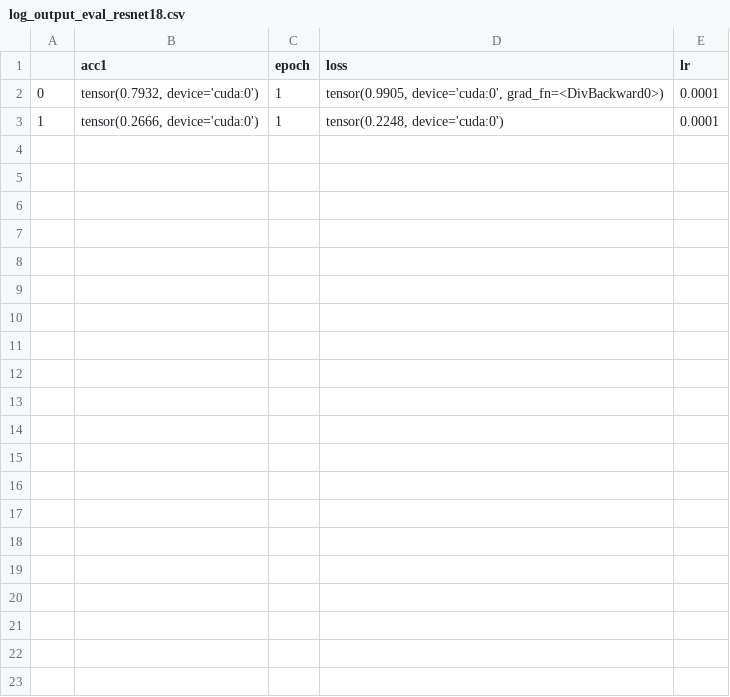
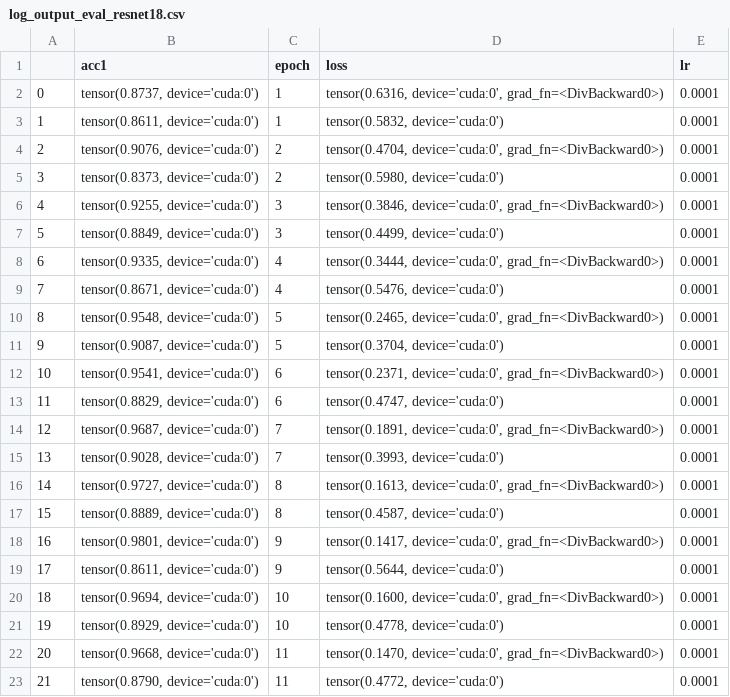
Before and after one commit to kentaroy47/ESC-50.pytorch, a CSV file: log/log_output_eval_resnet18.csv, drawn as a sheet.

```diff
--- a/log/log_output_eval_resnet18.csv
+++ b/log/log_output_eval_resnet18.csv
@@ -1,3 +1,23 @@
 ,acc1,epoch,loss,lr
-0,"tensor(0.7932, device='cuda:0')",1,"tensor(0.9905, device='cuda:0', grad_fn=<DivBackward0>)",0.0001
-1,"tensor(0.2666, device='cuda:0')",1,"tensor(0.2248, device='cuda:0')",0.0001
+0,"tensor(0.8737, device='cuda:0')",1,"tensor(0.6316, device='cuda:0', grad_fn=<DivBackward0>)",0.0001
+1,"tensor(0.8611, device='cuda:0')",1,"tensor(0.5832, device='cuda:0')",0.0001
+2,"tensor(0.9076, device='cuda:0')",2,"tensor(0.4704, device='cuda:0', grad_fn=<DivBackward0>)",0.0001
+3,"tensor(0.8373, device='cuda:0')",2,"tensor(0.5980, device='cuda:0')",0.0001
+4,"tensor(0.9255, device='cuda:0')",3,"tensor(0.3846, device='cuda:0', grad_fn=<DivBackward0>)",0.0001
+5,"tensor(0.8849, device='cuda:0')",3,"tensor(0.4499, device='cuda:0')",0.0001
+6,"tensor(0.9335, device='cuda:0')",4,"tensor(0.3444, device='cuda:0', grad_fn=<DivBackward0>)",0.0001
+7,"tensor(0.8671, device='cuda:0')",4,"tensor(0.5476, device='cuda:0')",0.0001
+8,"tensor(0.9548, device='cuda:0')",5,"tensor(0.2465, device='cuda:0', grad_fn=<DivBackward0>)",0.0001
+9,"tensor(0.9087, device='cuda:0')",5,"tensor(0.3704, device='cuda:0')",0.0001
+10,"tensor(0.9541, device='cuda:0')",6,"tensor(0.2371, device='cuda:0', grad_fn=<DivBackward0>)",0.0001
+11,"tensor(0.8829, device='cuda:0')",6,"tensor(0.4747, device='cuda:0')",0.0001
+12,"tensor(0.9687, device='cuda:0')",7,"tensor(0.1891, device='cuda:0', grad_fn=<DivBackward0>)",0.0001
+13,"tensor(0.9028, device='cuda:0')",7,"tensor(0.3993, device='cuda:0')",0.0001
+14,"tensor(0.9727, device='cuda:0')",8,"tensor(0.1613, device='cuda:0', grad_fn=<DivBackward0>)",0.0001
+15,"tensor(0.8889, device='cuda:0')",8,"tensor(0.4587, device='cuda:0')",0.0001
+16,"tensor(0.9801, device='cuda:0')",9,"tensor(0.1417, device='cuda:0', grad_fn=<DivBackward0>)",0.0001
+17,"tensor(0.8611, device='cuda:0')",9,"tensor(0.5644, device='cuda:0')",0.0001
+18,"tensor(0.9694, device='cuda:0')",10,"tensor(0.1600, device='cuda:0', grad_fn=<DivBackward0>)",0.0001
+19,"tensor(0.8929, device='cuda:0')",10,"tensor(0.4778, device='cuda:0')",0.0001
+20,"tensor(0.9668, device='cuda:0')",11,"tensor(0.1470, device='cuda:0', grad_fn=<DivBackward0>)",0.0001
+21,"tensor(0.8790, device='cuda:0')",11,"tensor(0.4772, device='cuda:0')",0.0001
```
Also changed, not shown: 4 other files.
